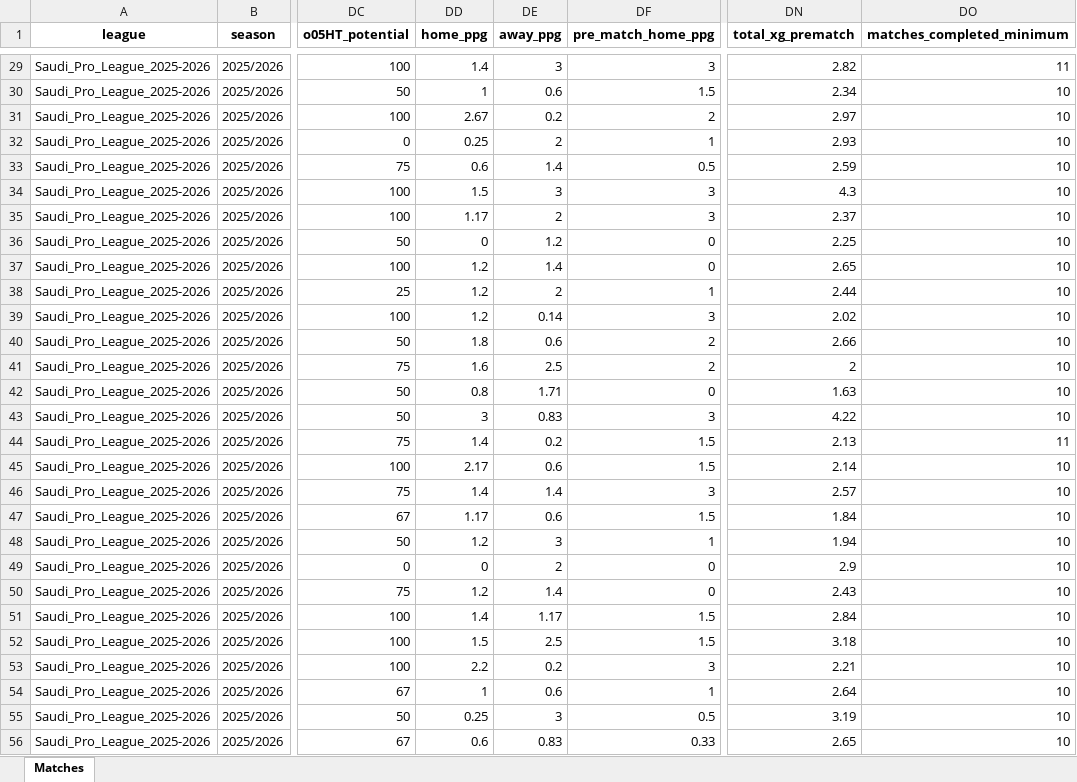
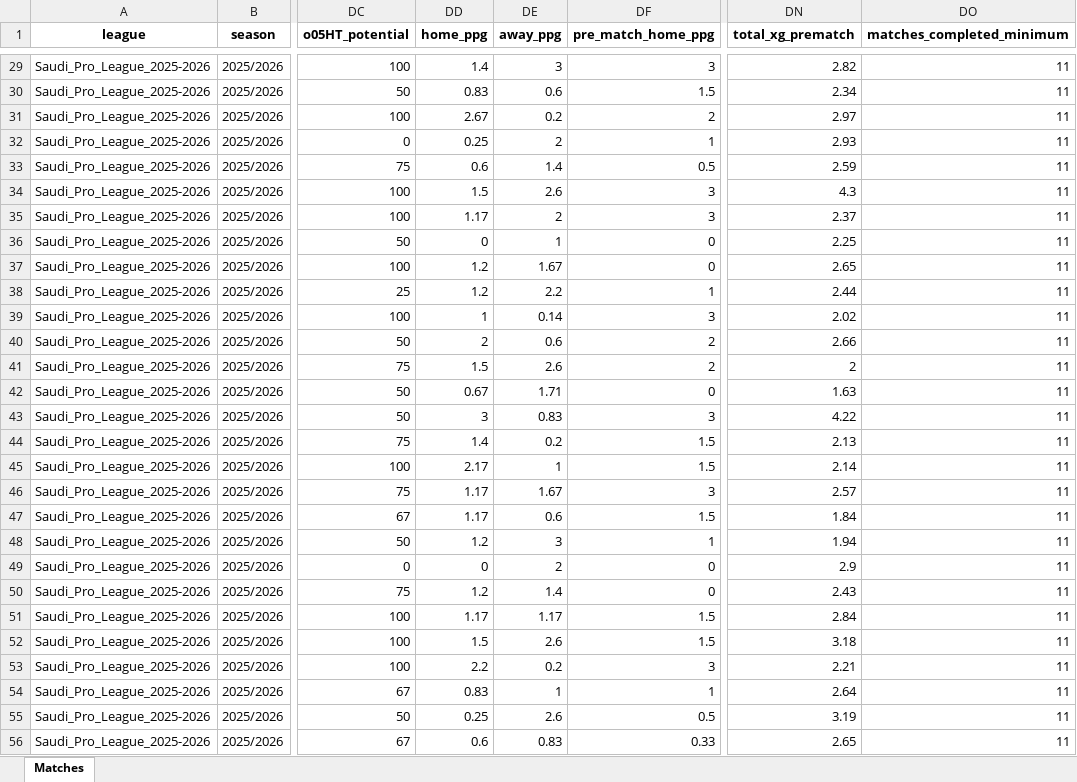
Before and after one commit to aimidas1/aimidas1, an Excel workbook: data/matches/leagues/Saudi_Pro_League_2025-2026.xlsx, sheet Matches, drawn as a sheet; only a part is shown, gaps mark what is left out; values as stored, in another font and other column widths than the file's, no borders; table styles not drawn; the diff covers the shown part only; the diff names each change by its address in the sheet, - before the commit and + after, or states it on an @@ line.

Commit message:
Update Saudi_Pro_League_2025-2026 matches

```diff
--- a/data/matches/leagues/Saudi_Pro_League_2025-2026.xlsx (sheet Matches)
+++ b/data/matches/leagues/Saudi_Pro_League_2025-2026.xlsx (sheet Matches)
-DD30 (home_ppg): 1
+DD30 (home_ppg): 0.83
-DO30:DO43 (matches_completed_minimum): 10
+DO30:DO43 (matches_completed_minimum): 11
-DE34 (away_ppg): 3
+DE34 (away_ppg): 2.6
-DE36 (away_ppg): 1.2
+DE36 (away_ppg): 1
-DE37 (away_ppg): 1.4
+DE37 (away_ppg): 1.67
-DE38 (away_ppg): 2
+DE38 (away_ppg): 2.2
-DD39 (home_ppg): 1.2
+DD39 (home_ppg): 1
-DD40 (home_ppg): 1.8
+DD40 (home_ppg): 2
-DD41 (home_ppg): 1.6
+DD41 (home_ppg): 1.5
-DE41 (away_ppg): 2.5
+DE41 (away_ppg): 2.6
-DD42 (home_ppg): 0.8
+DD42 (home_ppg): 0.67
-DE45 (away_ppg): 0.6
+DE45 (away_ppg): 1
-DO45:DO56 (matches_completed_minimum): 10
+DO45:DO56 (matches_completed_minimum): 11
-DD46 (home_ppg): 1.4
+DD46 (home_ppg): 1.17
-DE46 (away_ppg): 1.4
+DE46 (away_ppg): 1.67
-DD51 (home_ppg): 1.4
+DD51 (home_ppg): 1.17
-DE52 (away_ppg): 2.5
+DE52 (away_ppg): 2.6
-DD54 (home_ppg): 1
+DD54 (home_ppg): 0.83
-DE54 (away_ppg): 0.6
+DE54 (away_ppg): 1
-DE55 (away_ppg): 3
+DE55 (away_ppg): 2.6
```
Also changed, not shown: 8 added rows, 2 removed rows and 306 edited cells elsewhere in this sheet.
